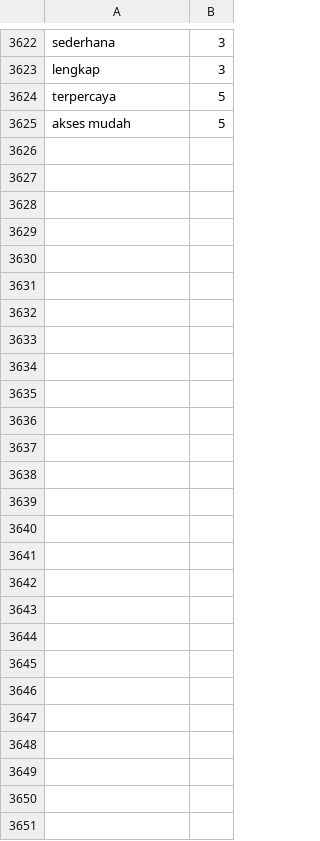
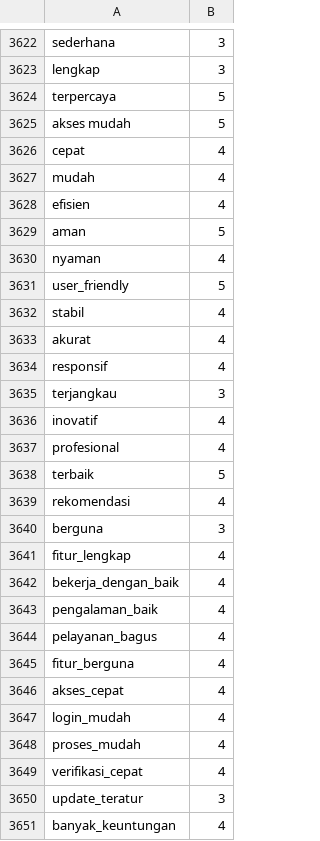
Before and after one commit to nabilalwyh/dataset, a CSV file: lexicon_positive.csv, drawn as a sheet; only a part is shown, gaps mark what is left out; the diff names each change by its address in the sheet, - before the commit and + after, or states it on an @@ line.

Commit message:
Update lexicon_positive.csv

```diff
--- a/lexicon_positive.csv
+++ b/lexicon_positive.csv
+row 3626: cepat | 4
+row 3627: mudah | 4
+row 3628: efisien | 4
+row 3629: aman | 5
+row 3630: nyaman | 4
+row 3631: user_friendly | 5
+row 3632: stabil | 4
+row 3633: akurat | 4
+row 3634: responsif | 4
+row 3635: terjangkau | 3
+row 3636: inovatif | 4
+row 3637: profesional | 4
+row 3638: terbaik | 5
+row 3639: rekomendasi | 4
+row 3640: berguna | 3
+row 3641: fitur_lengkap | 4
+row 3642: bekerja_dengan_baik | 4
+row 3643: pengalaman_baik | 4
+row 3644: pelayanan_bagus | 4
+row 3645: fitur_berguna | 4
+row 3646: akses_cepat | 4
+row 3647: login_mudah | 4
+row 3648: proses_mudah | 4
+row 3649: verifikasi_cepat | 4
+row 3650: update_teratur | 3
+row 3651: banyak_keuntungan | 4
```
